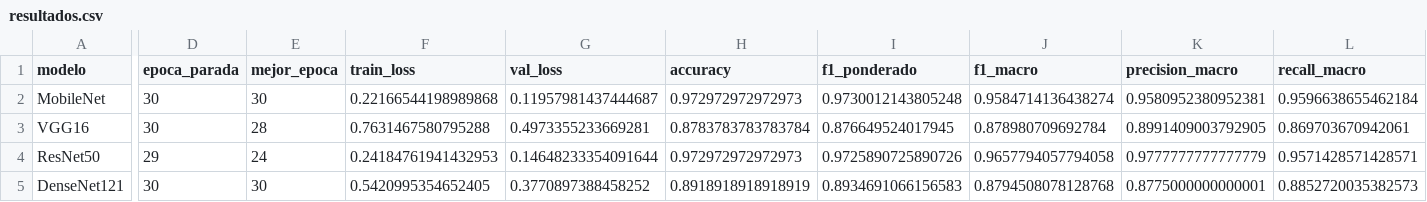
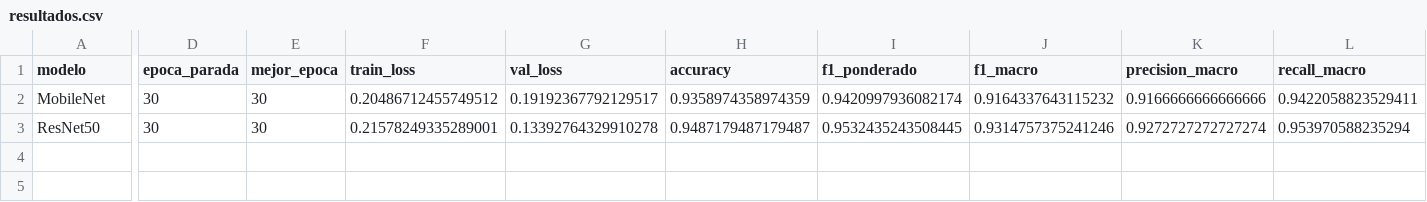
Before and after one commit to jgarciarf2/Reto1, a CSV file: resultados/resultados.csv, drawn as a sheet; only a part is shown, gaps mark what is left out; removed rows and columns are numbered as before the commit, all else as after; rows hold the shown columns only; the diff names each change by its address in the sheet, - before the commit and + after, or states it on an @@ line.

Commit message:
Binario resultados2

```diff
--- a/resultados/resultados.csv
+++ b/resultados/resultados.csv
-F2 (train_loss): 0.22166544198989868
+F2 (train_loss): 0.20486712455749512
-G2 (val_loss): 0.11957981437444687
+G2 (val_loss): 0.19192367792129517
-H2 (accuracy): 0.972972972972973
+H2 (accuracy): 0.9358974358974359
-I2 (f1_ponderado): 0.9730012143805248
+I2 (f1_ponderado): 0.9420997936082174
-J2 (f1_macro): 0.9584714136438274
+J2 (f1_macro): 0.9164337643115232
-K2 (precision_macro): 0.9580952380952381
+K2 (precision_macro): 0.9166666666666666
-L2 (recall_macro): 0.9596638655462184
+L2 (recall_macro): 0.9422058823529411
-row 3: VGG16 | 30 | 28 | 0.7631467580795288 | 0.4973355233669281 | 0.8783783783783784 | 0.876649524017945 | 0.878980709692784 | 0.8991409003792905 | 0.869703670942061
-D3 (epoca_parada): 29
+D3 (epoca_parada): 30
-E3 (mejor_epoca): 24
+E3 (mejor_epoca): 30
-F3 (train_loss): 0.24184761941432953
+F3 (train_loss): 0.21578249335289001
-G3 (val_loss): 0.14648233354091644
+G3 (val_loss): 0.13392764329910278
-H3 (accuracy): 0.972972972972973
+H3 (accuracy): 0.9487179487179487
-I3 (f1_ponderado): 0.9725890725890726
+I3 (f1_ponderado): 0.9532435243508445
-J3 (f1_macro): 0.9657794057794058
+J3 (f1_macro): 0.9314757375241246
-K3 (precision_macro): 0.9777777777777779
+K3 (precision_macro): 0.9272727272727274
-L3 (recall_macro): 0.9571428571428571
+L3 (recall_macro): 0.953970588235294
-row 5: DenseNet121 | 30 | 30 | 0.5420995354652405 | 0.3770897388458252 | 0.8918918918918919 | 0.8934691066156583 | 0.8794508078128768 | 0.8775000000000001 | 0.8852720035382573
```
Also changed, not shown: 9 other files.
